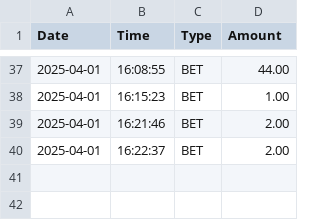
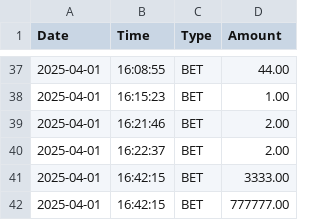
Before and after one commit to Bernard-LTW/HorseRaceSimulator, a CSV file: part2/src/data/bets/transaction.csv, drawn as a sheet; only a part is shown, gaps mark what is left out.

```diff
--- a/part2/src/data/bets/transaction.csv
+++ b/part2/src/data/bets/transaction.csv
@@ -40 +40,3 @@ Date,Time,Type,Amount
 2025-04-01,16:22:37,BET,2.00
+2025-04-01,16:42:15,BET,3333.00
+2025-04-01,16:42:15,BET,777777.00
```
Also changed, not shown: part2/src/data/bets/bets.csv, part2/src/data/horses/horses.csv, 3 other files.
